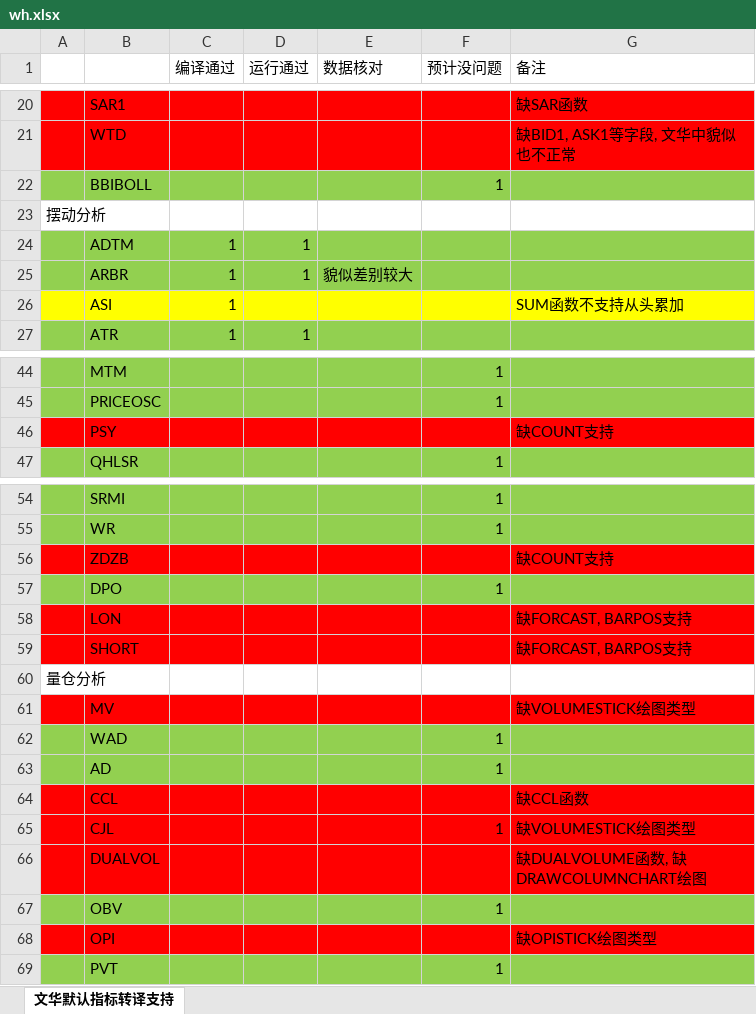
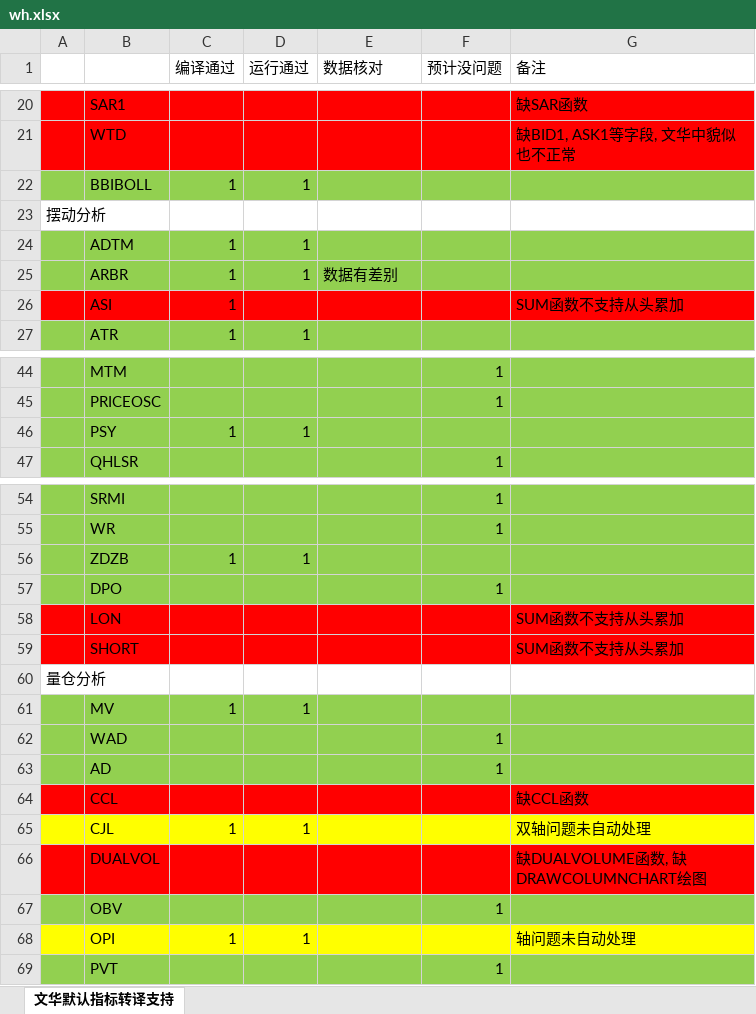
Before and after one commit to shinnytech/tqsdk-js, an Excel workbook: doc/wh.xlsx, sheet 文华默认指标转译支持, drawn as a sheet; only a part is shown, gaps mark what is left out; values as stored, in another font and other column widths than the file's, no borders; the diff covers the shown part only; the diff names each change by its address in the sheet, - before the commit and + after, or states it on an @@ line.

```diff
--- a/doc/wh.xlsx (sheet 文华默认指标转译支持)
+++ b/doc/wh.xlsx (sheet 文华默认指标转译支持)
-C22 (编译通过): (empty)
+C22 (编译通过): 1
-D22 (运行通过): (empty)
+D22 (运行通过): 1
-F22 (预计没问题): 1
+F22 (预计没问题): (empty)
-E25 (数据核对): 貌似差别较大
+E25 (数据核对): 数据有差别
-A26:G26 fill: #FFFF00
+A26:G26 fill: #FF0000
-A46:G46 fill: #FF0000
+A46:G46 fill: #92D050
-C46 (编译通过): (empty)
+C46 (编译通过): 1
-D46 (运行通过): (empty)
+D46 (运行通过): 1
-G46 (备注): 缺COUNT支持
+G46 (备注): (empty)
-A56:G56 fill: #FF0000
+A56:G56 fill: #92D050
-C56 (编译通过): (empty)
+C56 (编译通过): 1
-D56 (运行通过): (empty)
+D56 (运行通过): 1
-G56 (备注): 缺COUNT支持
+G56 (备注): (empty)
-G58:G59 (备注): 缺FORCAST, BARPOS支持
+G58:G59 (备注): SUM函数不支持从头累加
-A61:G61 fill: #FF0000
+A61:G61 fill: #92D050
-C61 (编译通过): (empty)
+C61 (编译通过): 1
-D61 (运行通过): (empty)
+D61 (运行通过): 1
-G61 (备注): 缺VOLUMESTICK绘图类型
+G61 (备注): (empty)
-A65:G65 fill: #FF0000
+A65:G65 fill: #FFFF00
-C65 (编译通过): (empty)
+C65 (编译通过): 1
-D65 (运行通过): (empty)
+D65 (运行通过): 1
-F65 (预计没问题): 1
+F65 (预计没问题): (empty)
-G65 (备注): 缺VOLUMESTICK绘图类型
+G65 (备注): 双轴问题未自动处理
-A68:G68 fill: #FF0000
+A68:G68 fill: #FFFF00
-C68 (编译通过): (empty)
+C68 (编译通过): 1
-D68 (运行通过): (empty)
+D68 (运行通过): 1
-G68 (备注): 缺OPISTICK绘图类型
+G68 (备注): 轴问题未自动处理
```
Also changed, not shown: 19 edited cells and cell formats elsewhere in this sheet, 10 other files.
